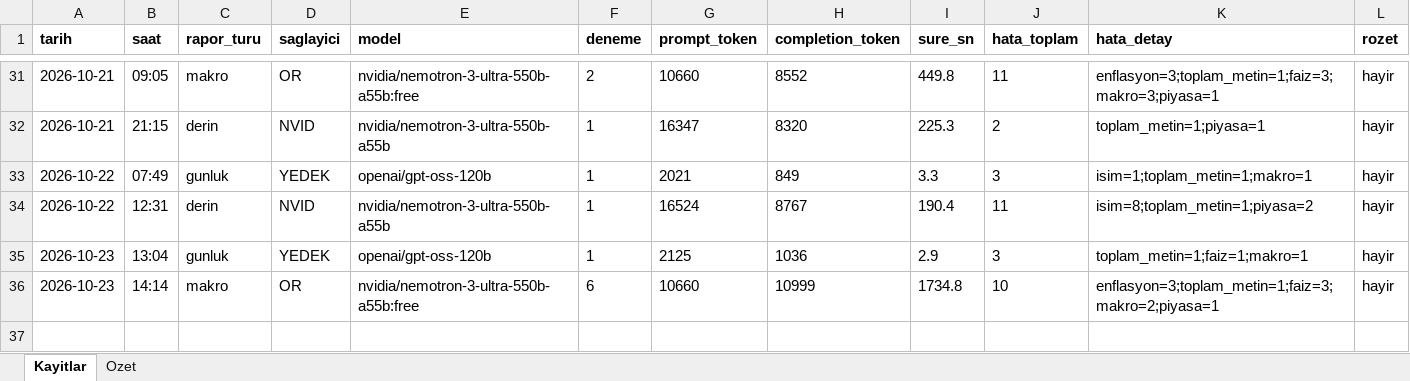
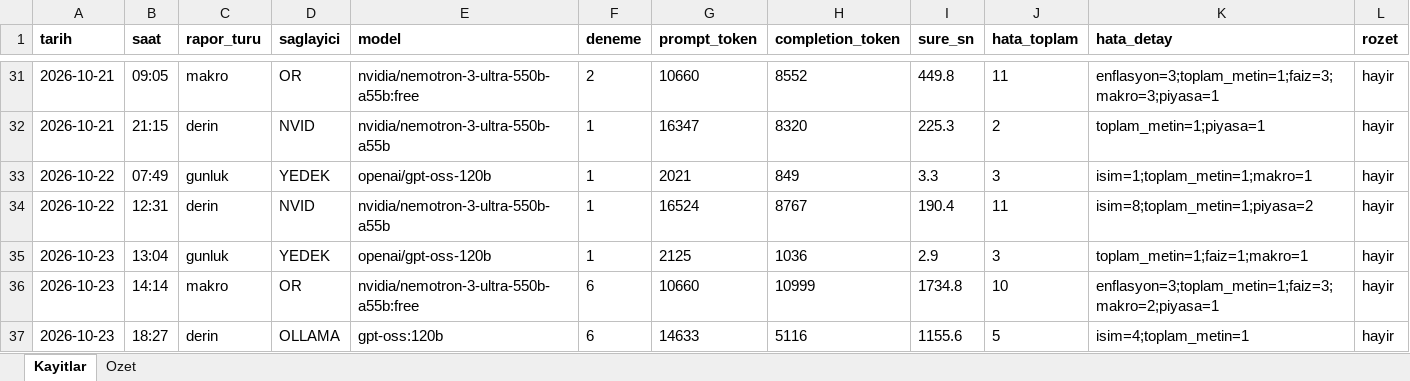
Before and after one commit to gunluk-raporlar/borsa-raporlari, an Excel workbook: data/kullanim-defteri.xlsx, sheet Kayitlar, drawn as a sheet; only a part is shown, gaps mark what is left out; values as stored, in another font and other column widths than the file's, no borders; rows hold the shown columns only; the diff names each change by its address in the sheet, - before the commit and + after, or states it on an @@ line.

Commit message:
Derin analiz guncellemesi [CI Skip]

```diff
--- a/data/kullanim-defteri.xlsx (sheet Kayitlar)
+++ b/data/kullanim-defteri.xlsx (sheet Kayitlar)
+row 37: 2026-10-23 | 18:27 | derin | OLLAMA | gpt-oss:120b | 6 | 14633 | 5116 | 1155.6 | 5 | isim=4;toplam_metin=1 | hayir
```
Also changed, not shown: sheet Ozet, 9 other files.
